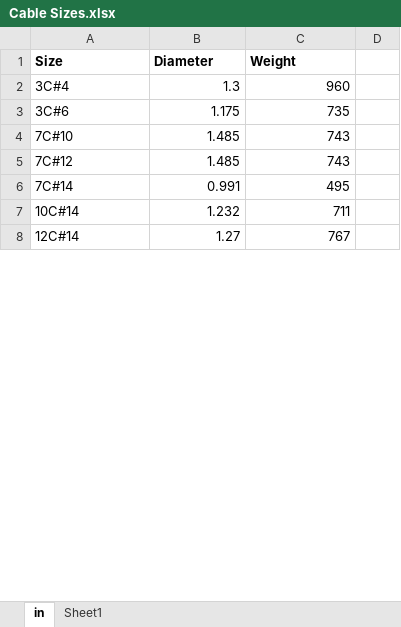
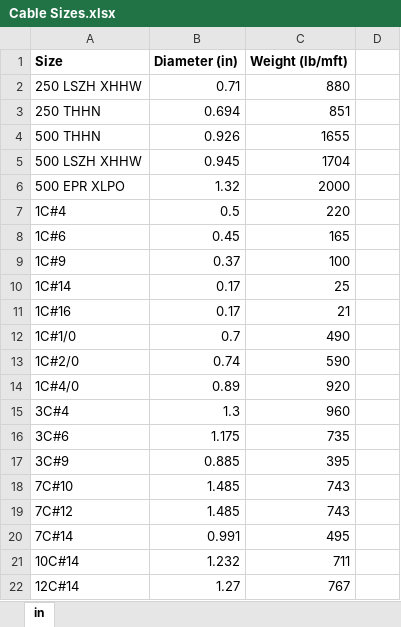
Before and after one commit to TCE-Innovation/Cable-Run-Optimizer, an Excel workbook: Cable Sizes.xlsx, sheet in, drawn as a sheet; only a part is shown; values as stored, in another font and other column widths than the file's, no borders; the diff covers the shown part only; the diff names each change by its address in the sheet, - before the commit and + after, or states it on an @@ line.

```diff
--- a/Cable Sizes.xlsx (sheet in)
+++ b/Cable Sizes.xlsx (sheet in)
-sheet tab: Sheet1
-B1: Diameter
+B1: Diameter (in)
-C1: Weight
+C1: Weight (lb/mft)
+row 2: 250 LSZH XHHW | 0.71 | 880
+row 3: 250 THHN | 0.694 | 851
+row 4: 500 THHN | 0.926 | 1655
+row 5: 500 LSZH XHHW | 0.945 | 1704
+row 6: 500 EPR XLPO | 1.32 | 2000
+row 7: 1C#4 | 0.5 | 220
+row 8: 1C#6 | 0.45 | 165
+row 9: 1C#9 | 0.37 | 100
+row 10: 1C#14 | 0.17 | 25
+row 11: 1C#16 | 0.17 | 21
+row 12: 1C#1/0 | 0.7 | 490
+row 13: 1C#2/0 | 0.74 | 590
+row 14: 1C#4/0 | 0.89 | 920
+row 17: 3C#9 | 0.885 | 395
```
Also changed, not shown: 4 added rows, 1 edited cell and cell formats elsewhere in this sheet, Output File.xlsx, 5 other files.
